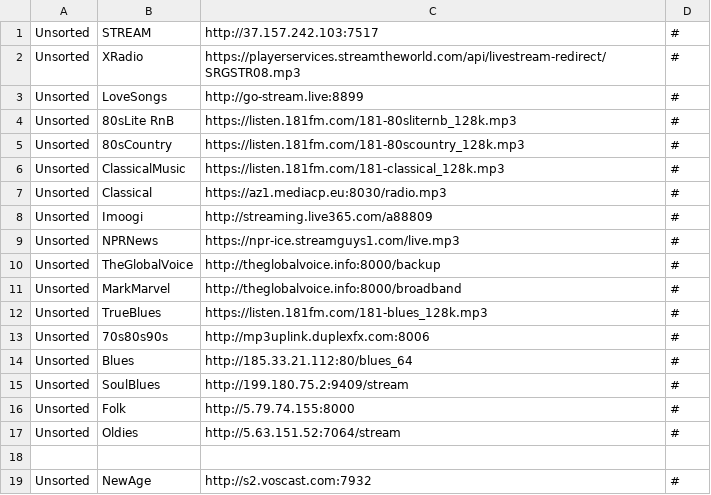
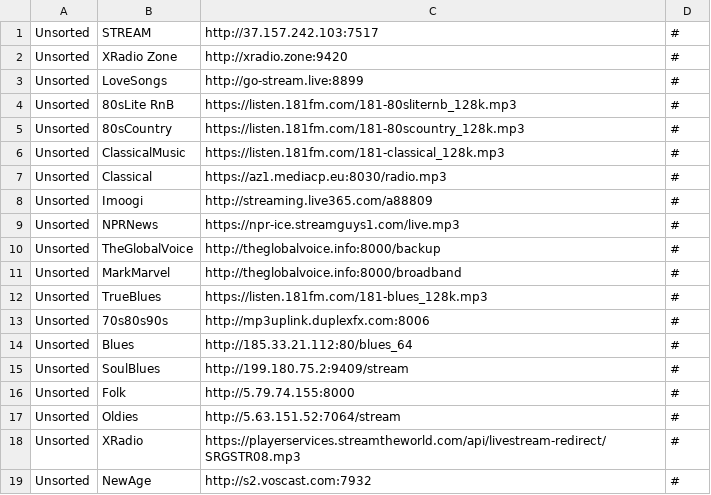
Before and after one commit to spokrovskiy/stations, a CSV file: unsorted.csv, drawn as a sheet.

Commit message:
Update unsorted.csv

```diff
--- a/unsorted.csv
+++ b/unsorted.csv
@@ -1,3 +1,3 @@
 Unsorted|STREAM|http://37.157.242.103:7517|#
-Unsorted|XRadio|https://playerservices.streamtheworld.com/api/livestream-redirect/SRGSTR08.mp3|#
+Unsorted|XRadio Zone|http://xradio.zone:9420|#
 Unsorted|LoveSongs|http://go-stream.live:8899|#
@@ -17,3 +17,3 @@ Unsorted|Folk|http://5.79.74.155:8000|#
 Unsorted|Oldies|http://5.63.151.52:7064/stream|#
-
+Unsorted|XRadio|https://playerservices.streamtheworld.com/api/livestream-redirect/SRGSTR08.mp3|#
 Unsorted|NewAge|http://s2.voscast.com:7932|#
```
